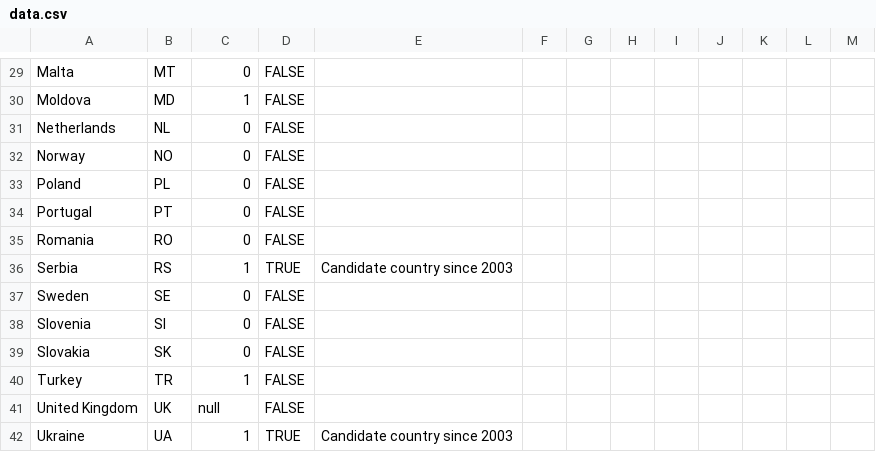
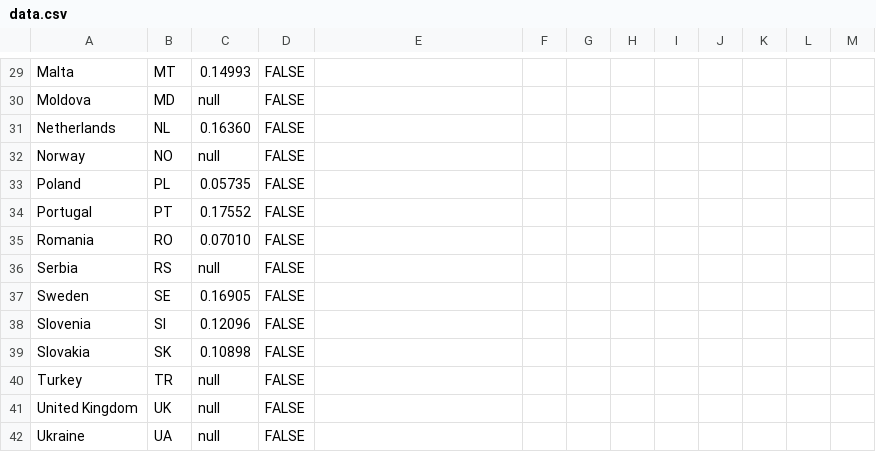
Before and after one commit to EuranetPlus/map-average-labour-taxes, a CSV file: static/data/thematic/data.csv, drawn as a sheet; only a part is shown, gaps mark what is left out; the diff covers the shown part only; the diff names each change by its address in the sheet, - before the commit and + after, or states it on an @@ line.

```diff
--- a/static/data/thematic/data.csv
+++ b/static/data/thematic/data.csv
-C29: 0
+C29: 0.14993
-C30: 1
+C30: null
-C31: 0
+C31: 0.16360
-C32: 0
+C32: null
-C33: 0
+C33: 0.05735
-C34: 0
+C34: 0.17552
-C35: 0
+C35: 0.07010
-C36: 1
+C36: null
-D36: TRUE
+D36: FALSE
-E36: Candidate country since 2003
+E36: (empty)
-C37: 0
+C37: 0.16905
-C38: 0
+C38: 0.12096
-C39: 0
+C39: 0.10898
-C40: 1
+C40: null
-C42: 1
+C42: null
-D42: TRUE
+D42: FALSE
-E42: Candidate country since 2003
+E42: (empty)
```
Also changed, not shown: 34 edited cells elsewhere in this file.
